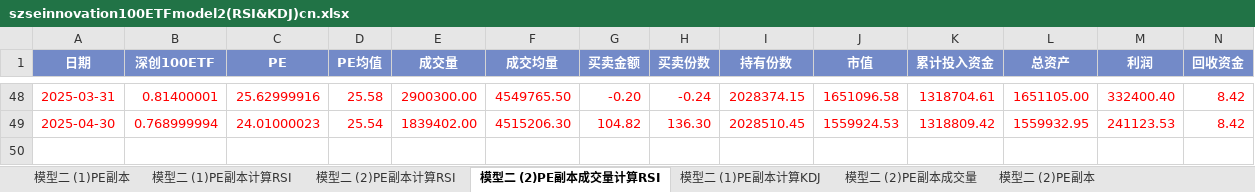
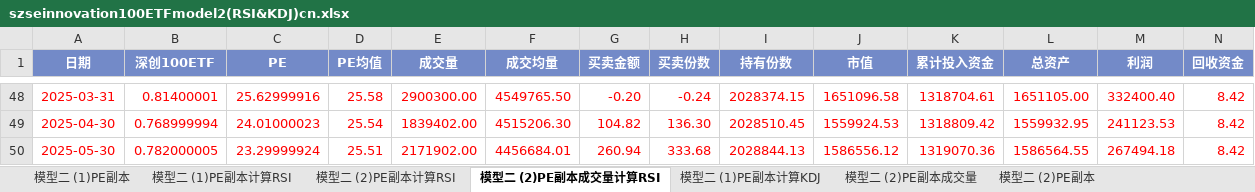
Before and after one commit to laienwei/valuationquan, an Excel workbook: lai/valuationquan/szseinnovation100ETF/szseinnovation100ETFmodel2(RSI&KDJ)cn.xlsx, sheet 模型二 (2)PE副本成交量计算RSI, drawn as a sheet; only a part is shown, gaps mark what is left out; values as stored, in another font and other column widths than the file's, no borders; charts and pictures and conditional formats not drawn; rows hold the shown columns only; the diff names each change by its address in the sheet, - before the commit and + after, or states it on an @@ line.

```diff
--- a/lai/valuationquan/szseinnovation100ETF/szseinnovation100ETFmodel2(RSI&KDJ)cn.xlsx (sheet 模型二 (2)PE副本成交量计算RSI)
+++ b/lai/valuationquan/szseinnovation100ETF/szseinnovation100ETFmodel2(RSI&KDJ)cn.xlsx (sheet 模型二 (2)PE副本成交量计算RSI)
+row 50: 2025-05-30 | 0.782000005 | 23.29999924 | 25.51 | 2171902.00 | 4456684.01 | 260.94 | 333.68 | 2028844.13 | 1586556.12 | 1319070.36 | 1586564.55 | 267494.18 | 8.42
```
Also changed, not shown: sheet 模型二 (1)PE副本计算KDJ, sheet 模型二 (1)PE副本计算RSI, sheet 模型二 (2)PE副本计算RSI, sheet 模型二 (2)PE副本成交量, sheet 模型二 (2)PE副本, sheet 模型二 (1)PE副本, charts or pictures, lai/valuationquan/szseinnovation100ETF/szseinnovation100ETFmodel2(RSI&KDJ).xlsx, lai/valuationquan/szseinnovation100ETF/szseinnovation100ETFmodel4(CCI).xlsx, 30 other files.
